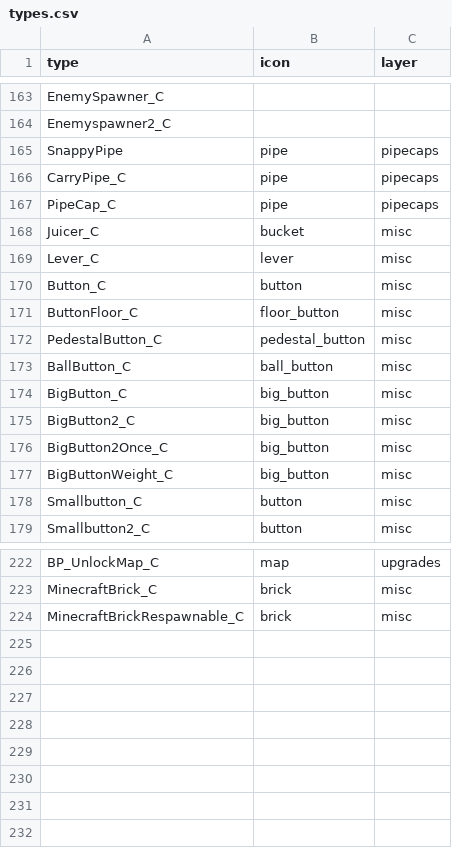
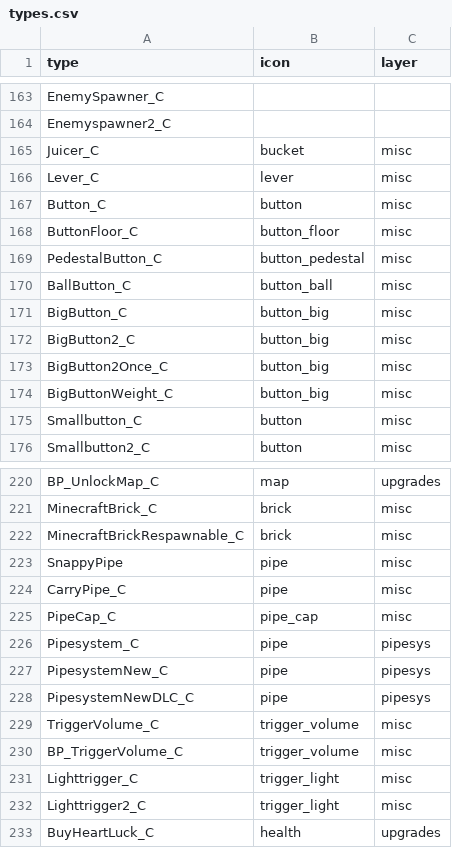
Before and after one commit to SupraGamesCommunity/maps, a CSV file: data/types.csv, drawn as a sheet; only a part is shown, gaps mark what is left out; the diff covers the shown part only.

Commit message:
Update from Joric fork 3 June 2024 6:47 (9df023e)
Arrows on pipe, jumppad and trigger lines
Resized red coin icon
Removed redundant coin_big and coin_small icons
Various Iicons added, renamed, deleted
Fixiup quintuple jump chest YT
Add a bunch more classes to extras and tracking further into actor links

```diff
--- a/data/types.csv
+++ b/data/types.csv
@@ -164,5 +164,2 @@ EnemySpawner_C,,
 Enemyspawner2_C,,
-SnappyPipe,pipe,pipecaps
-CarryPipe_C,pipe,pipecaps
-PipeCap_C,pipe,pipecaps
 Juicer_C,bucket,misc
@@ -170,9 +167,9 @@ Lever_C,lever,misc
 Button_C,button,misc
-ButtonFloor_C,floor_button,misc
-PedestalButton_C,pedestal_button,misc
-BallButton_C,ball_button,misc
-BigButton_C,big_button,misc
-BigButton2_C,big_button,misc
-BigButton2Once_C,big_button,misc
-BigButtonWeight_C,big_button,misc
+ButtonFloor_C,button_floor,misc
+PedestalButton_C,button_pedestal,misc
+BallButton_C,button_ball,misc
+BigButton_C,button_big,misc
+BigButton2_C,button_big,misc
+BigButton2Once_C,button_big,misc
+BigButtonWeight_C,button_big,misc
 Smallbutton_C,button,misc
@@ -224 +222,12 @@ MinecraftBrick_C,brick,misc
 MinecraftBrickRespawnable_C,brick,misc
+SnappyPipe,pipe,misc
+CarryPipe_C,pipe,misc
+PipeCap_C,pipe_cap,misc
+Pipesystem_C,pipe,pipesys
+PipesystemNew_C,pipe,pipesys
+PipesystemNewDLC_C,pipe,pipesys
+TriggerVolume_C,trigger_volume,misc
+BP_TriggerVolume_C,trigger_volume,misc
+Lighttrigger_C,trigger_light,misc
+Lighttrigger2_C,trigger_light,misc
+BuyHeartLuck_C,health,upgrades
```
Also changed, not shown: 1 added row elsewhere in this file, 22 other files.
